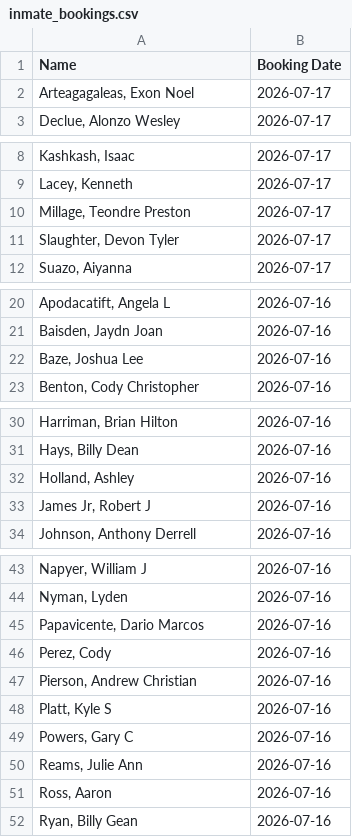
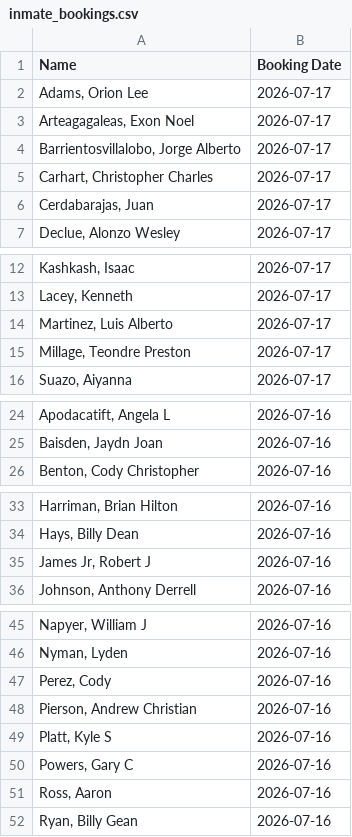
Before and after one commit to NguyenDa18/Portland-Jail-Data-Crawler, a CSV file: csvs/inmate_bookings.csv, drawn as a sheet; only a part is shown, gaps mark what is left out; the diff covers the shown part only.

```diff
--- a/csvs/inmate_bookings.csv
+++ b/csvs/inmate_bookings.csv
@@ -1,3 +1,7 @@
 Name,Booking Date
+"Adams, Orion Lee",2026-07-17
 "Arteagagaleas, Exon Noel",2026-07-17
+"Barrientosvillalobo, Jorge Alberto",2026-07-17
+"Carhart, Christopher Charles",2026-07-17
+"Cerdabarajas, Juan ",2026-07-17
 "Declue, Alonzo Wesley",2026-07-17
@@ -9,4 +13,4 @@ Name,Booking Date
 "Lacey, Kenneth ",2026-07-17
+"Martinez, Luis Alberto",2026-07-17
 "Millage, Teondre Preston",2026-07-17
-"Slaughter, Devon Tyler",2026-07-17
 "Suazo, Aiyanna ",2026-07-17
@@ -21,3 +25,2 @@ Name,Booking Date
 "Baisden, Jaydn Joan",2026-07-16
-"Baze, Joshua Lee",2026-07-16
 "Benton, Cody Christopher",2026-07-16
@@ -31,3 +34,2 @@ Name,Booking Date
 "Hays, Billy Dean",2026-07-16
-"Holland, Ashley ",2026-07-16
 "James Jr, Robert J",2026-07-16
@@ -44,3 +46,2 @@ Name,Booking Date
 "Nyman, Lyden ",2026-07-16
-"Papavicente, Dario Marcos",2026-07-16
 "Perez, Cody ",2026-07-16
@@ -49,3 +50,2 @@ Name,Booking Date
 "Powers, Gary C",2026-07-16
-"Reams, Julie Ann",2026-07-16
 "Ross, Aaron ",2026-07-16
```
Also changed, not shown: 11 removed rows elsewhere in this file, csvs/inmate_charges.csv, csvs/inmate_details.csv.
